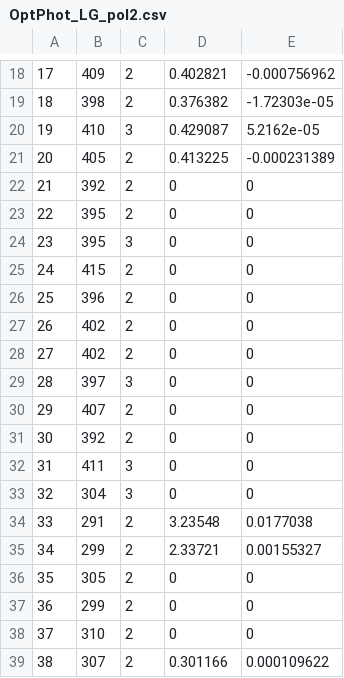
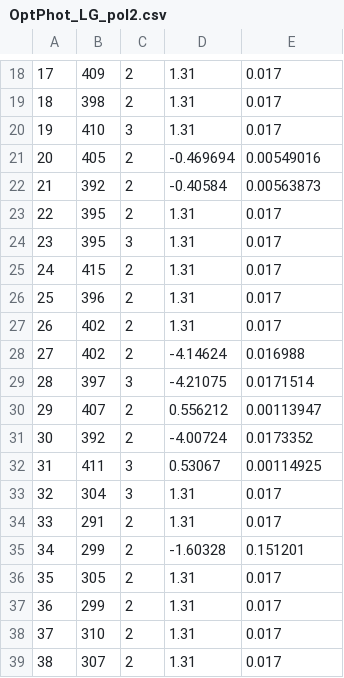
Before and after one commit to 92Luke92/LimadouHEPD, a CSV file: Tools/MC2Lvl0/data/OptPhot_LG_pol2.csv, drawn as a sheet; only a part is shown, gaps mark what is left out; the diff covers the shown part only.

```diff
--- a/Tools/MC2Lvl0/data/OptPhot_LG_pol2.csv
+++ b/Tools/MC2Lvl0/data/OptPhot_LG_pol2.csv
@@ -18,22 +18,22 @@
-17, 409, 2, 0.402821, -0.000756962
-18, 398, 2, 0.376382, -1.72303e-05
-19, 410, 3, 0.429087, 5.2162e-05
-20, 405, 2, 0.413225, -0.000231389
-21, 392, 2, 0, 0
-22, 395, 2, 0, 0
-23, 395, 3, 0, 0
-24, 415, 2, 0, 0
-25, 396, 2, 0, 0
-26, 402, 2, 0, 0
-27, 402, 2, 0, 0
-28, 397, 3, 0, 0
-29, 407, 2, 0, 0
-30, 392, 2, 0, 0
-31, 411, 3, 0, 0
-32, 304, 3, 0, 0
-33, 291, 2, 3.23548, 0.0177038
-34, 299, 2, 2.33721, 0.00155327
-35, 305, 2, 0, 0
-36, 299, 2, 0, 0
-37, 310, 2, 0, 0
-38, 307, 2, 0.301166, 0.000109622
+17, 409, 2, 1.31, 0.017
+18, 398, 2, 1.31, 0.017
+19, 410, 3, 1.31, 0.017
+20, 405, 2, -0.469694, 0.00549016
+21, 392, 2, -0.40584, 0.00563873
+22, 395, 2, 1.31, 0.017
+23, 395, 3, 1.31, 0.017
+24, 415, 2, 1.31, 0.017
+25, 396, 2, 1.31, 0.017
+26, 402, 2, 1.31, 0.017
+27, 402, 2, -4.14624, 0.016988
+28, 397, 3, -4.21075, 0.0171514
+29, 407, 2, 0.556212, 0.00113947
+30, 392, 2, -4.00724, 0.0173352
+31, 411, 3, 0.53067, 0.00114925
+32, 304, 3, 1.31, 0.017
+33, 291, 2, 1.31, 0.017
+34, 299, 2, -1.60328, 0.151201
+35, 305, 2, 1.31, 0.017
+36, 299, 2, 1.31, 0.017
+37, 310, 2, 1.31, 0.017
+38, 307, 2, 1.31, 0.017
```
Also changed, not shown: 83 edited cells elsewhere in this file, 12 other files.
